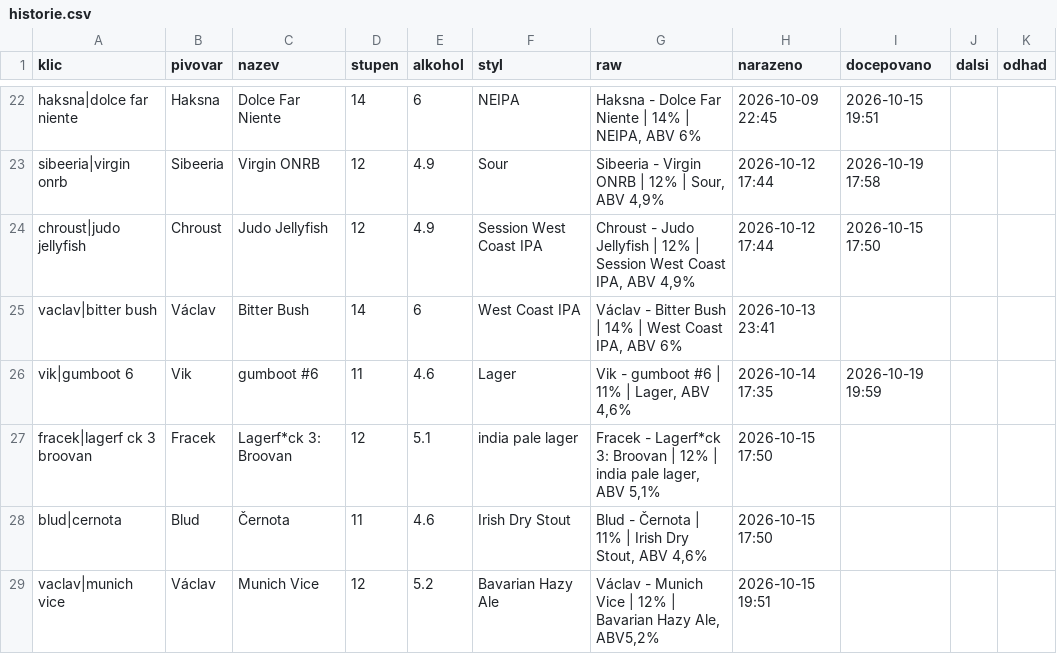
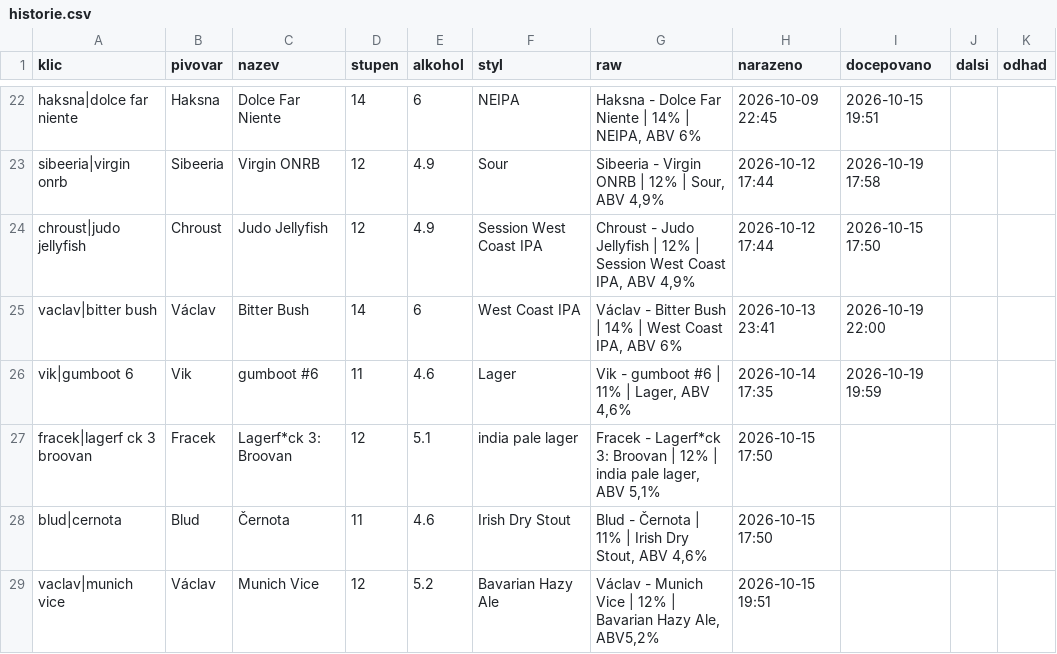
Before and after one commit to romankokos1/gal, a CSV file: data/sedm/historie.csv, drawn as a sheet; only a part is shown, gaps mark what is left out.

```diff
--- a/data/sedm/historie.csv
+++ b/data/sedm/historie.csv
@@ -24,3 +24,3 @@ sibeeria|virgin onrb,Sibeeria,Virgin ONRB,12,4.9,Sour,"Sibeeria - Virgin ONRB |
 chroust|judo jellyfish,Chroust,Judo Jellyfish,12,4.9,Session West Coast IPA,"Chroust - Judo Jellyfish | 12% | Session West Coast IPA, ABV 4,9%",2026-10-12 17:44,2026-10-15 17:50,,
-vaclav|bitter bush,Václav,Bitter Bush,14,6,West Coast IPA,"Václav - Bitter Bush | 14% | West Coast IPA, ABV 6%",2026-10-13 23:41,,,
+vaclav|bitter bush,Václav,Bitter Bush,14,6,West Coast IPA,"Václav - Bitter Bush | 14% | West Coast IPA, ABV 6%",2026-10-13 23:41,2026-10-19 22:00,,
 vik|gumboot 6,Vik,gumboot #6,11,4.6,Lager,"Vik - gumboot #6 | 11% | Lager, ABV 4,6%",2026-10-14 17:35,2026-10-19 19:59,,
```
Also changed, not shown: 4 other files.
